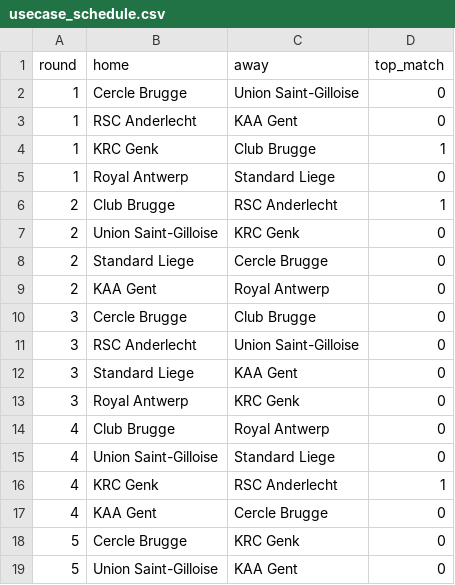
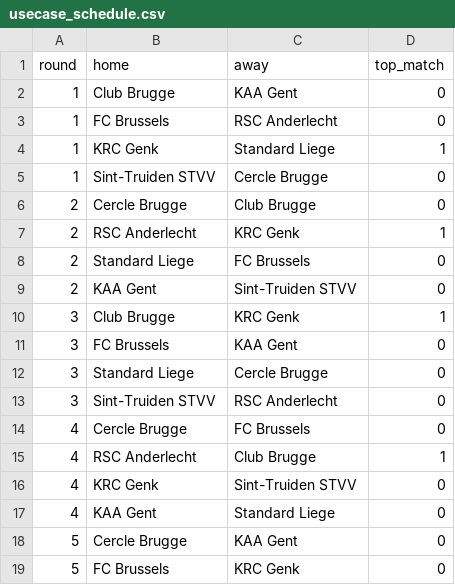
Before and after one commit to nkesericieu2025-arch/Jupyter-League-Fixture-Scheduling-, a CSV file: belgian_league/results/usecase_schedule.csv, drawn as a sheet; only a part is shown; the diff covers the shown part only.

```diff
--- a/belgian_league/results/usecase_schedule.csv
+++ b/belgian_league/results/usecase_schedule.csv
@@ -1,19 +1,19 @@
 round,home,away,top_match
-1,Cercle Brugge,Union Saint-Gilloise,0
-1,RSC Anderlecht,KAA Gent,0
-1,KRC Genk,Club Brugge,1
-1,Royal Antwerp,Standard Liege,0
-2,Club Brugge,RSC Anderlecht,1
-2,Union Saint-Gilloise,KRC Genk,0
-2,Standard Liege,Cercle Brugge,0
-2,KAA Gent,Royal Antwerp,0
-3,Cercle Brugge,Club Brugge,0
-3,RSC Anderlecht,Union Saint-Gilloise,0
-3,Standard Liege,KAA Gent,0
-3,Royal Antwerp,KRC Genk,0
-4,Club Brugge,Royal Antwerp,0
-4,Union Saint-Gilloise,Standard Liege,0
-4,KRC Genk,RSC Anderlecht,1
-4,KAA Gent,Cercle Brugge,0
-5,Cercle Brugge,KRC Genk,0
-5,Union Saint-Gilloise,KAA Gent,0
+1,Club Brugge,KAA Gent,0
+1,FC Brussels,RSC Anderlecht,0
+1,KRC Genk,Standard Liege,1
+1,Sint-Truiden STVV,Cercle Brugge,0
+2,Cercle Brugge,Club Brugge,0
+2,RSC Anderlecht,KRC Genk,1
+2,Standard Liege,FC Brussels,0
+2,KAA Gent,Sint-Truiden STVV,0
+3,Club Brugge,KRC Genk,1
+3,FC Brussels,KAA Gent,0
+3,Standard Liege,Cercle Brugge,0
+3,Sint-Truiden STVV,RSC Anderlecht,0
+4,Cercle Brugge,FC Brussels,0
+4,RSC Anderlecht,Club Brugge,1
+4,KRC Genk,Sint-Truiden STVV,0
+4,KAA Gent,Standard Liege,0
+5,Cercle Brugge,KAA Gent,0
+5,FC Brussels,KRC Genk,0
```
Also changed, not shown: 3 added rows, 3 removed rows and 52 edited cells elsewhere in this file, belgian_league/data/teams.csv, belgian_league/data/wishes_usecase.csv, 21 other files.
